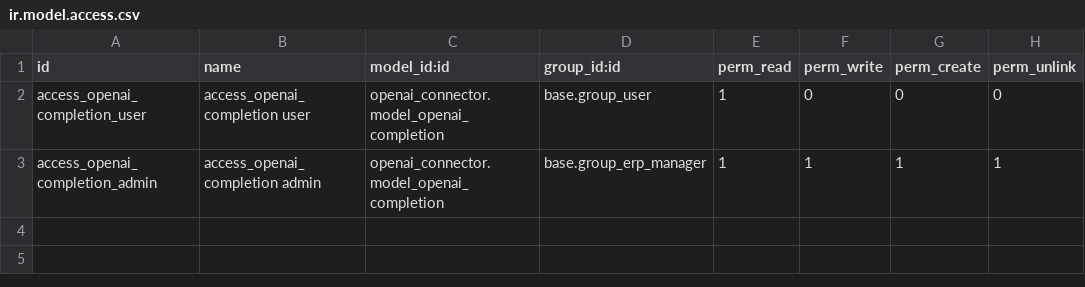
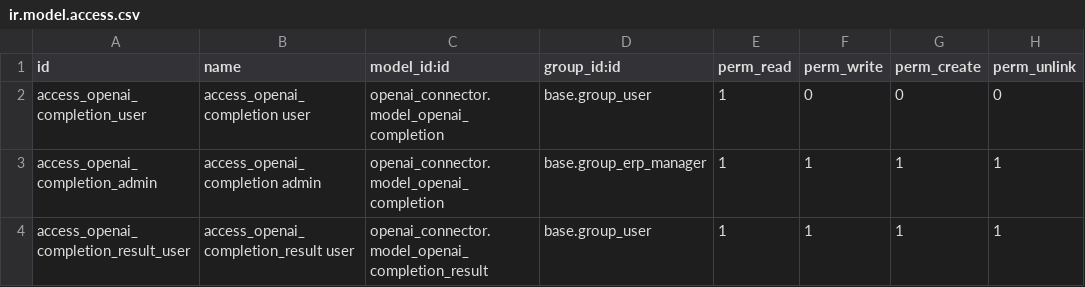
Before and after one commit to myrrkel/odoo-openai, a CSV file: openai_connector/security/ir.model.access.csv, drawn as a sheet.

Commit message:
[IMP] Add openai.completion.result

```diff
--- a/openai_connector/security/ir.model.access.csv
+++ b/openai_connector/security/ir.model.access.csv
@@ -3 +3,2 @@ access_openai_completion_user,access_openai_completion user,openai_connector.mod
 access_openai_completion_admin,access_openai_completion admin,openai_connector.model_openai_completion,base.group_erp_manager,1,1,1,1
+access_openai_completion_result_user,access_openai_completion_result user,openai_connector.model_openai_completion_result,base.group_user,1,1,1,1
```
Also changed, not shown: 9 other files.
